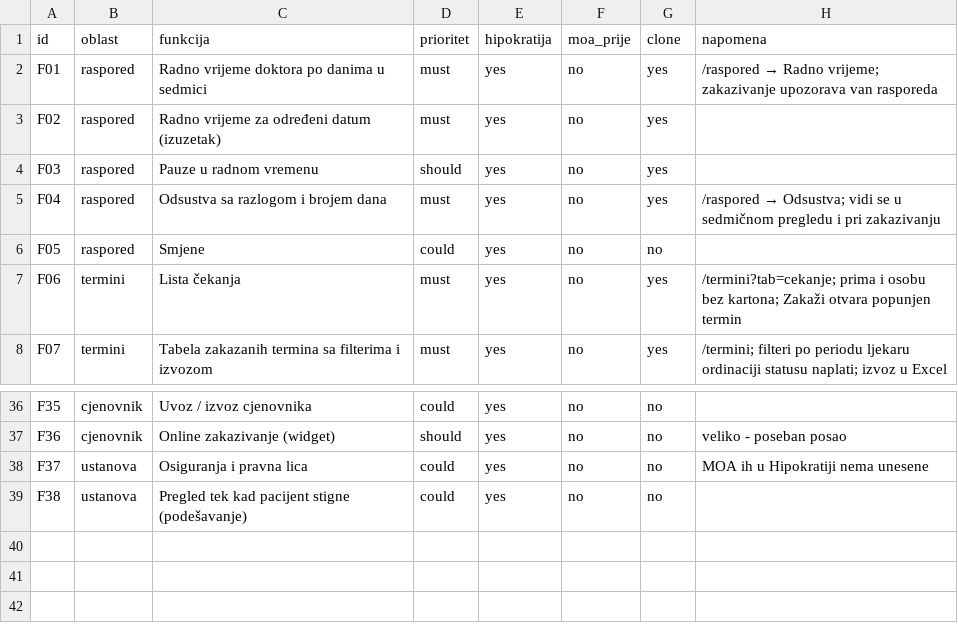
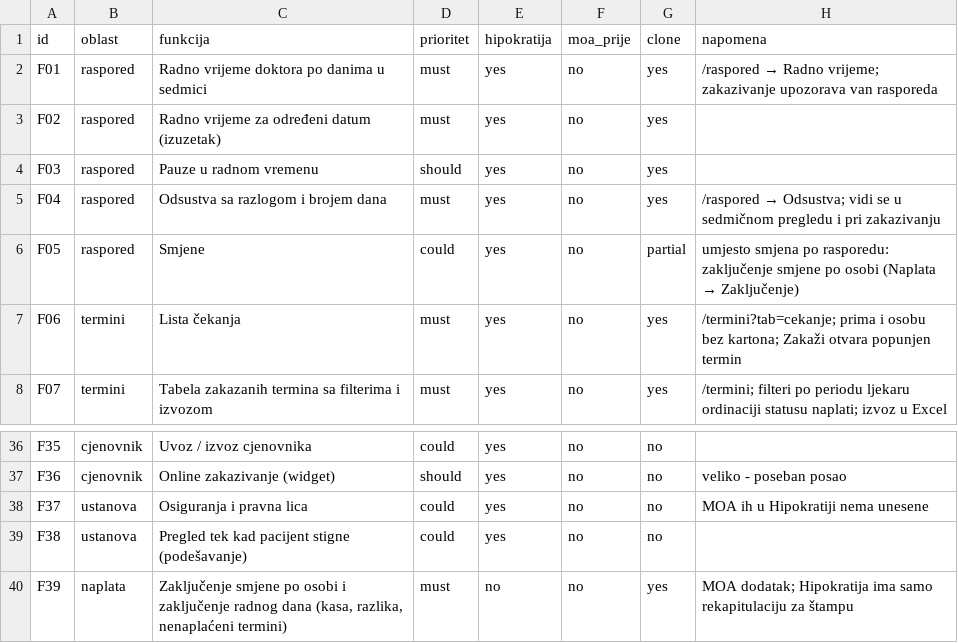
Before and after one commit to admind2024/Ordinacija, a CSV file: replica/features.csv, drawn as a sheet; only a part is shown, gaps mark what is left out.

```diff
--- a/replica/features.csv
+++ b/replica/features.csv
@@ -5,3 +5,3 @@ F03,raspored,Pauze u radnom vremenu,should,yes,no,yes,
 F04,raspored,Odsustva sa razlogom i brojem dana,must,yes,no,yes,/raspored → Odsustva; vidi se u sedmičnom pregledu i pri zakazivanju
-F05,raspored,Smjene,could,yes,no,no,
+F05,raspored,Smjene,could,yes,no,partial,umjesto smjena po rasporedu: zaključenje smjene po osobi (Naplata → Zaključenje)
 F06,termini,Lista čekanja,must,yes,no,yes,/termini?tab=cekanje; prima i osobu bez kartona; Zakaži otvara popunjen termin
@@ -39 +39,2 @@ F37,ustanova,Osiguranja i pravna lica,could,yes,no,no,MOA ih u Hipokratiji nema
 F38,ustanova,Pregled tek kad pacijent stigne (podešavanje),could,yes,no,no,
+F39,naplata,"Zaključenje smjene po osobi i zaključenje radnog dana (kasa, razlika, nenaplaćeni termini)",must,no,no,yes,MOA dodatak; Hipokratija ima samo rekapitulaciju za štampu
```
Also changed, not shown: 5 other files.
